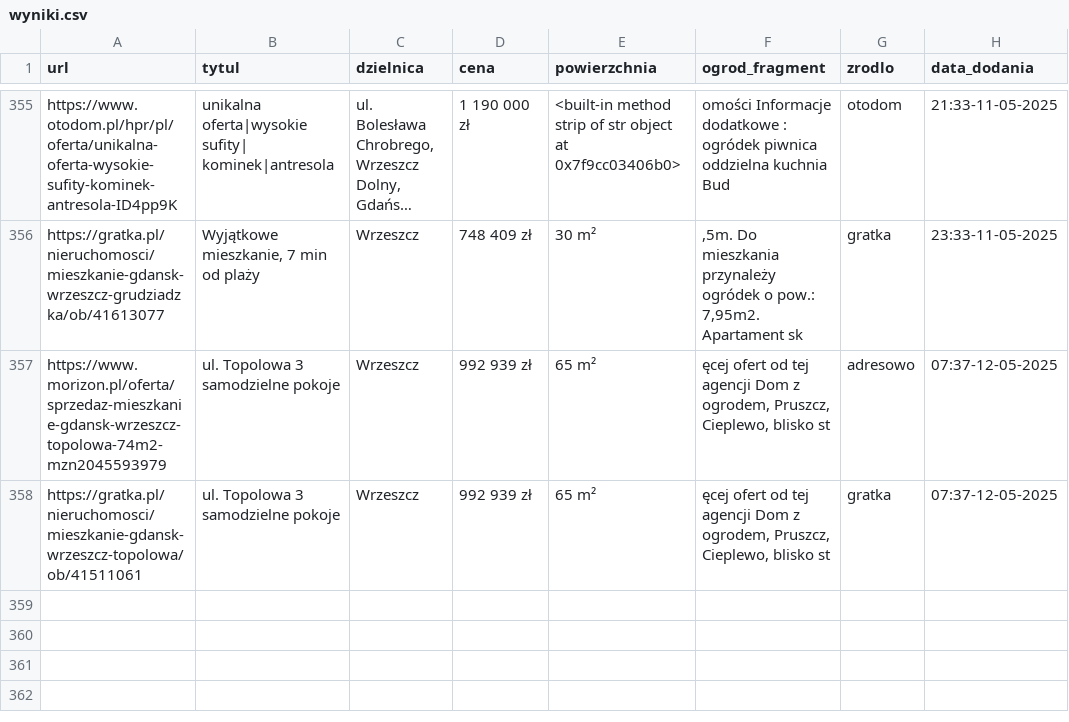
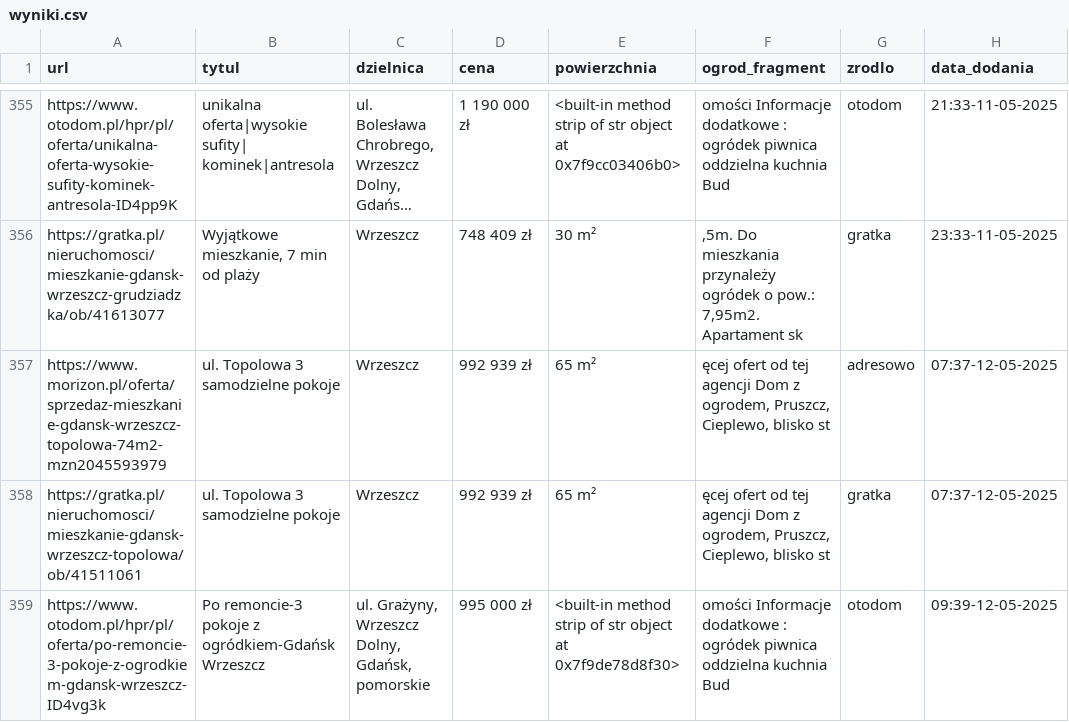
Before and after one commit to Kirizaki/scraper, a CSV file: wyniki.csv, drawn as a sheet; only a part is shown, gaps mark what is left out; long unchanged cells end in ….

```diff
--- a/wyniki.csv
+++ b/wyniki.csv
@@ -358 +358,2 @@ https://www.morizon.pl/oferta/sprzedaz-mieszkanie-gdansk-wrzeszcz-topolowa-74m2-
 https://gratka.pl/nieruchomosci/mieszkanie-gdansk-wrzeszcz-topolowa/ob/41511061,ul. Topolowa 3 samodzielne pokoje,Wrzeszcz,992 939 zł,65 m²,"ęcej ofert od tej agencji Dom z ogrodem, Pruszcz, Cieplewo, blisko st",gratka,07:37-12-05-2025
+https://www.otodom.pl/hpr/pl/oferta/po-remoncie-3-pokoje-z-ogrodkiem-gdansk-wrzeszcz-ID4vg3k,Po remoncie-3 pokoje z ogródkiem-Gdańsk Wrzeszcz,"ul. Grażyny, Wrzeszcz Dolny, Gdańsk, pomorskie",995 000 zł,<built-in method strip of str object at 0x7f9de78d8f30>,omości Informacje dodatkowe : ogródek piwnica oddzielna kuchnia Bud,otodom,09:39-12-05-2025
```
Also changed, not shown: adresowo.csv, olx.csv, 3 other files.
